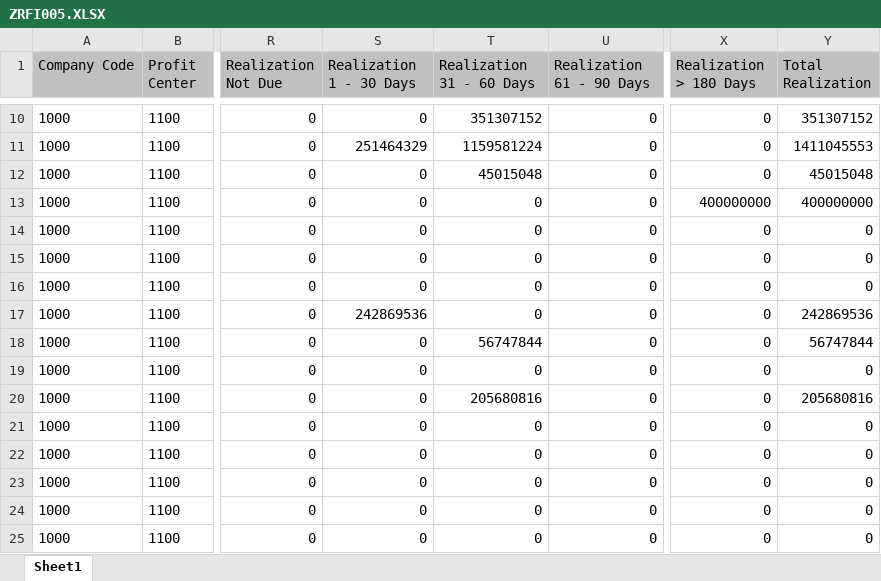
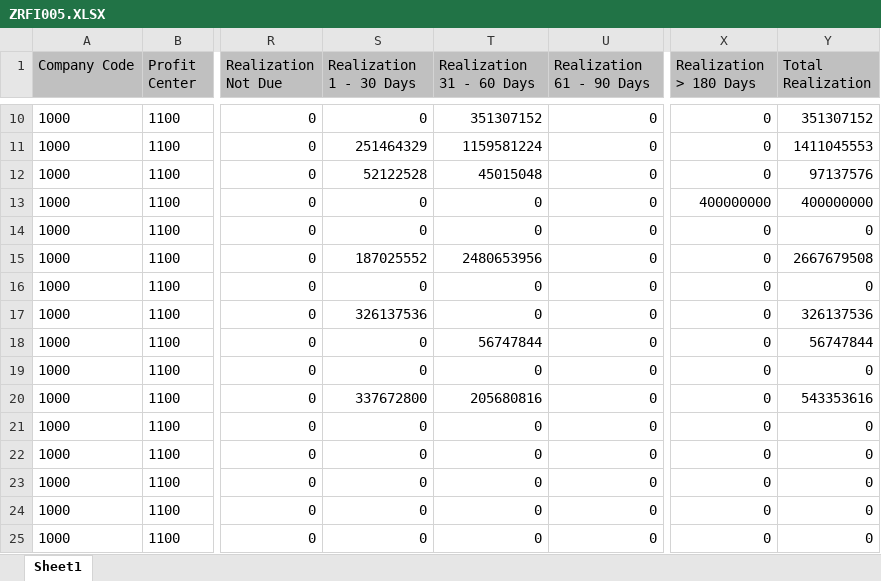
Before and after one commit to hotriluan/ai-command-center, an Excel workbook: demodata/ZRFI005.XLSX, sheet Sheet1, drawn as a sheet; only a part is shown, gaps mark what is left out; values as stored, in another font and other column widths than the file's, no borders; the diff covers the shown part only; the diff names each change by its address in the sheet, - before the commit and + after, or states it on an @@ line.

```diff
--- a/demodata/ZRFI005.XLSX (sheet Sheet1)
+++ b/demodata/ZRFI005.XLSX (sheet Sheet1)
-S12 (Realization 1 - 30 Days): 0
+S12 (Realization 1 - 30 Days): 52122528
-Y12 (Total Realization): 45015048
+Y12 (Total Realization): 97137576
-S15 (Realization 1 - 30 Days): 0
+S15 (Realization 1 - 30 Days): 187025552
-T15 (Realization 31 - 60 Days): 0
+T15 (Realization 31 - 60 Days): 2480653956
-Y15 (Total Realization): 0
+Y15 (Total Realization): 2667679508
-S17 (Realization 1 - 30 Days): 242869536
+S17 (Realization 1 - 30 Days): 326137536
-Y17 (Total Realization): 242869536
+Y17 (Total Realization): 326137536
-S20 (Realization 1 - 30 Days): 0
+S20 (Realization 1 - 30 Days): 337672800
-Y20 (Total Realization): 205680816
+Y20 (Total Realization): 543353616
```
Also changed, not shown: 5 added rows, 2 removed rows, 1 moved row and 25 edited cells elsewhere in this sheet, backend/missing_cogs_report.xlsx, 32 other files.
